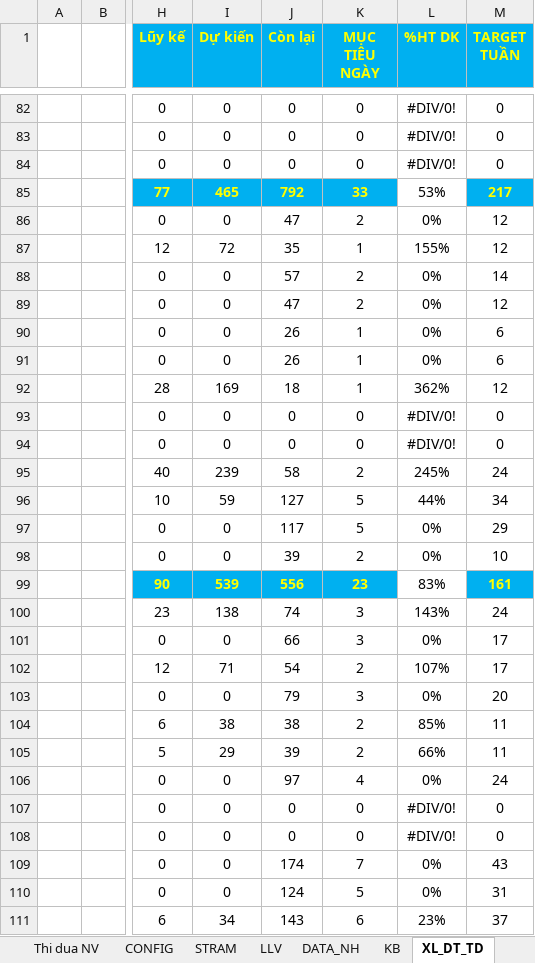
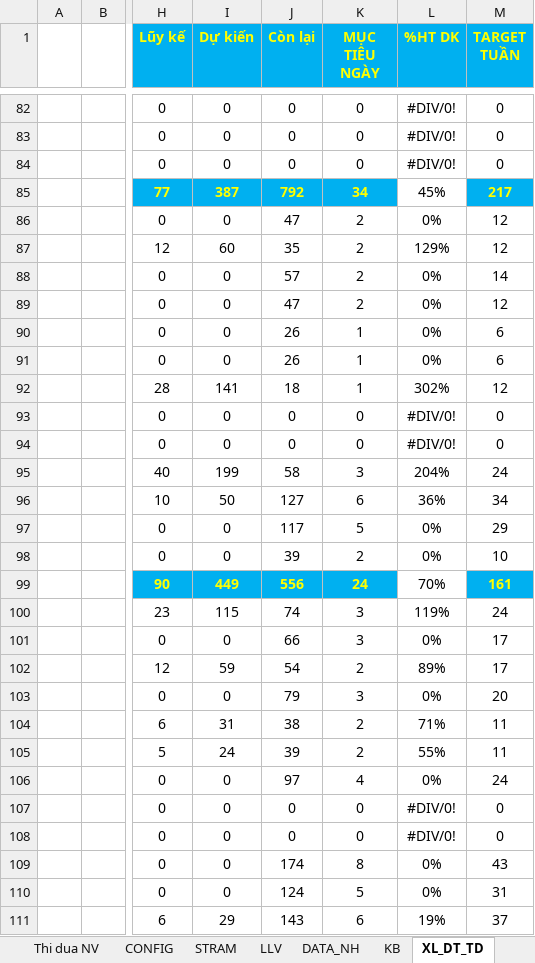
Before and after one commit to cuonglv1992-bot/dashboard-nv, an Excel workbook: data/HIỆU QUẢ NV.xlsm, sheet XL_DT_TD, drawn as a sheet; only a part is shown, gaps mark what is left out; values as stored, in another font and other column widths than the file's, no borders; conditional formats not drawn; the diff covers the shown part only; the diff names each change by its address in the sheet, - before the commit and + after, or states it on an @@ line.

```diff
--- a/data/HIỆU QUẢ NV.xlsm (sheet XL_DT_TD)
+++ b/data/HIỆU QUẢ NV.xlsm (sheet XL_DT_TD)
-I85 (Dự kiến): 465
+I85 (Dự kiến): 387
-K85 (MỤC TIÊU NGÀY): 33
+K85 (MỤC TIÊU NGÀY): 34
-L85 (%HT DK): 53%
+L85 (%HT DK): 45%
-I87 (Dự kiến): 72
+I87 (Dự kiến): 60
-K87 (MỤC TIÊU NGÀY): 1
+K87 (MỤC TIÊU NGÀY): 2
-L87 (%HT DK): 155%
+L87 (%HT DK): 129%
-I92 (Dự kiến): 169
+I92 (Dự kiến): 141
-L92 (%HT DK): 362%
+L92 (%HT DK): 302%
-I95 (Dự kiến): 239
+I95 (Dự kiến): 199
-K95 (MỤC TIÊU NGÀY): 2
+K95 (MỤC TIÊU NGÀY): 3
-L95 (%HT DK): 245%
+L95 (%HT DK): 204%
-I96 (Dự kiến): 59
+I96 (Dự kiến): 50
-K96 (MỤC TIÊU NGÀY): 5
+K96 (MỤC TIÊU NGÀY): 6
-L96 (%HT DK): 44%
+L96 (%HT DK): 36%
-I99 (Dự kiến): 539
+I99 (Dự kiến): 449
-K99 (MỤC TIÊU NGÀY): 23
+K99 (MỤC TIÊU NGÀY): 24
-L99 (%HT DK): 83%
+L99 (%HT DK): 70%
-I100 (Dự kiến): 138
+I100 (Dự kiến): 115
-L100 (%HT DK): 143%
+L100 (%HT DK): 119%
-I102 (Dự kiến): 71
+I102 (Dự kiến): 59
-L102 (%HT DK): 107%
+L102 (%HT DK): 89%
-I104 (Dự kiến): 38
+I104 (Dự kiến): 31
-L104 (%HT DK): 85%
+L104 (%HT DK): 71%
-I105 (Dự kiến): 29
+I105 (Dự kiến): 24
-L105 (%HT DK): 66%
+L105 (%HT DK): 55%
-K109 (MỤC TIÊU NGÀY): 7
+K109 (MỤC TIÊU NGÀY): 8
-I111 (Dự kiến): 34
+I111 (Dự kiến): 29
-L111 (%HT DK): 23%
+L111 (%HT DK): 19%
```
Also changed, not shown: 314 edited cells elsewhere in this sheet, sheet LLV, sheet Thi dua NV, sheet STRAM, sheet Hieu Qua NV, hidden cells, 3 other files.
